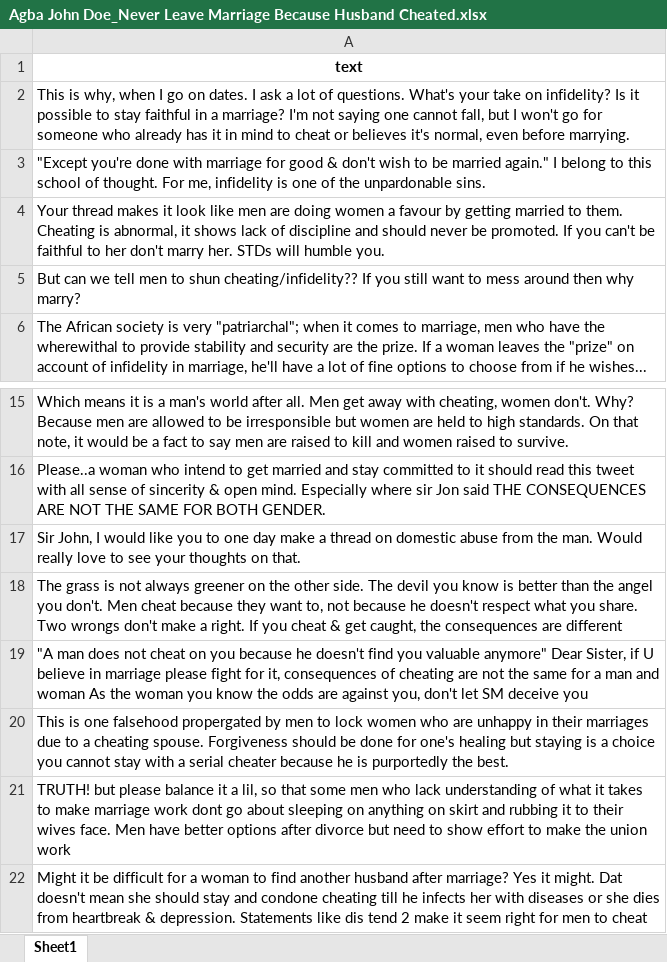
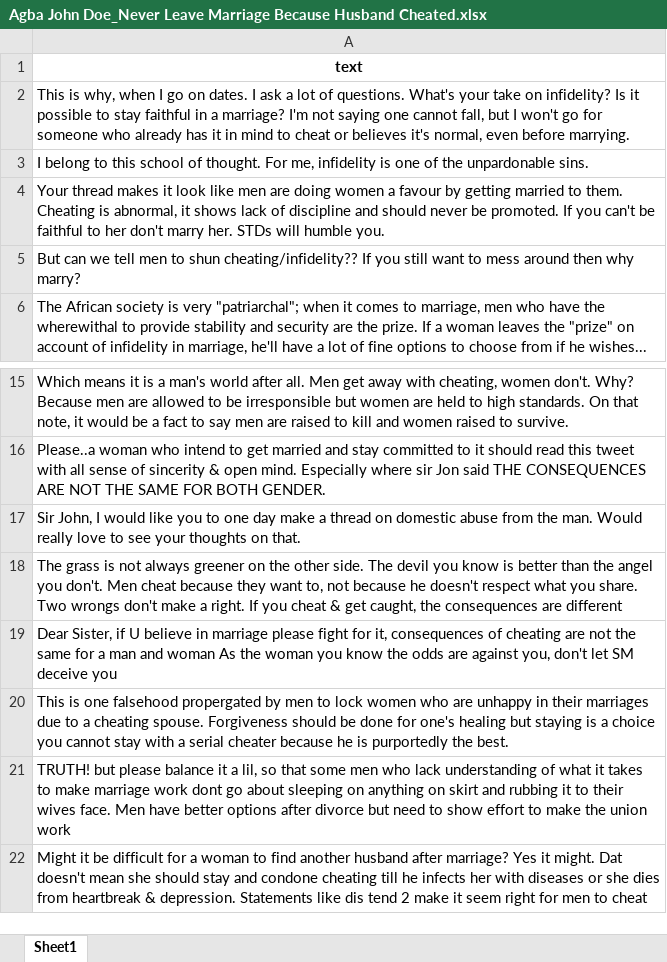
Before and after one commit to dhruv7539/Gates-Manfluencer-Project, an Excel workbook: Topic Relevant Comments/Nigeria/Agba John Doe_Never Leave Marriage Because Husband Cheated.xlsx, sheet Sheet1, drawn as a sheet; only a part is shown, gaps mark what is left out; values as stored, in another font and other column widths than the file's, no borders; the diff names each change by its address in the sheet, - before the commit and + after, or states it on an @@ line.

Commit message:
strip leading OG pull-quotes from 2 agba rows (paranoid fingerprint audit)

```diff
--- a/Topic Relevant Comments/Nigeria/Agba John Doe_Never Leave Marriage Because Husband Cheated.xlsx (sheet Sheet1)
+++ b/Topic Relevant Comments/Nigeria/Agba John Doe_Never Leave Marriage Because Husband Cheated.xlsx (sheet Sheet1)
-A3: "Except you're done with marriage for good & don't wish to be married again." I belong…
+A3: I belong…
-A19: "A man does not cheat on you because he doesn't find you valuable anymore" Dear Sister,…
+A19: Dear Sister,…
```
